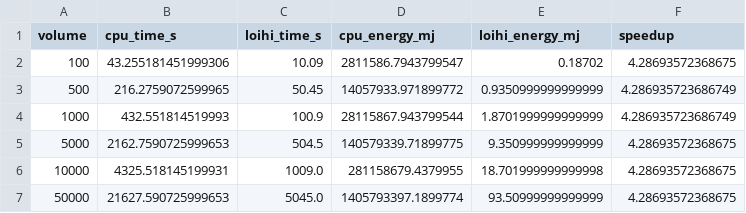
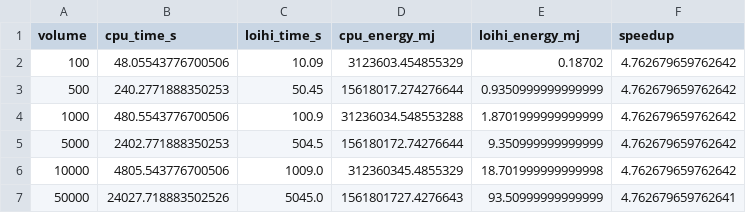
Before and after one commit to firebitsbr/fraud-detection-neuromorphic, a CSV file: notebooks/scalability_results.csv, drawn as a sheet.

Commit message:
feat: Enhance dataset loading performance with caching, update SNN models and notebooks, and add new STDP demo and dataset optimization documentation.

```diff
--- a/notebooks/scalability_results.csv
+++ b/notebooks/scalability_results.csv
@@ -1,7 +1,7 @@
 volume,cpu_time_s,loihi_time_s,cpu_energy_mj,loihi_energy_mj,speedup
-100,43.255181451999306,10.09,2811586.7943799547,0.18702,4.28693572368675
-500,216.2759072599965,50.45,14057933.971899772,0.9350999999999999,4.286935723686749
-1000,432.551814519993,100.9,28115867.943799544,1.8701999999999999,4.286935723686749
-5000,2162.7590725999653,504.5,140579339.71899775,9.350999999999999,4.28693572368675
-10000,4325.518145199931,1009.0,281158679.4379955,18.701999999999998,4.28693572368675
-50000,21627.590725999653,5045.0,1405793397.1899774,93.50999999999999,4.28693572368675
+100,48.05543776700506,10.09,3123603.454855329,0.18702,4.762679659762642
+500,240.2771888350253,50.45,15618017.274276644,0.9350999999999999,4.762679659762642
+1000,480.5543776700506,100.9,31236034.548553288,1.8701999999999999,4.762679659762642
+5000,2402.771888350253,504.5,156180172.74276644,9.350999999999999,4.762679659762642
+10000,4805.543776700506,1009.0,312360345.4855329,18.701999999999998,4.762679659762642
+50000,24027.718883502526,5045.0,1561801727.4276643,93.50999999999999,4.762679659762641
```
Also changed, not shown: notebooks/hardware_benchmark_results.csv, 25 other files.
